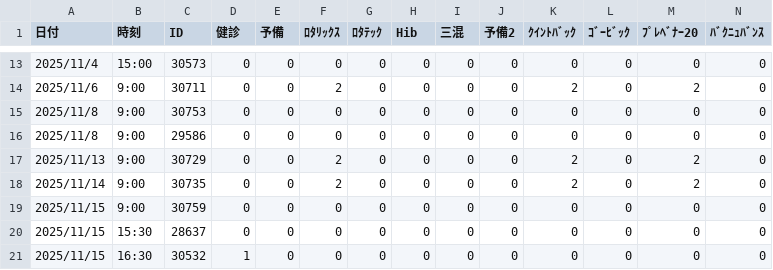
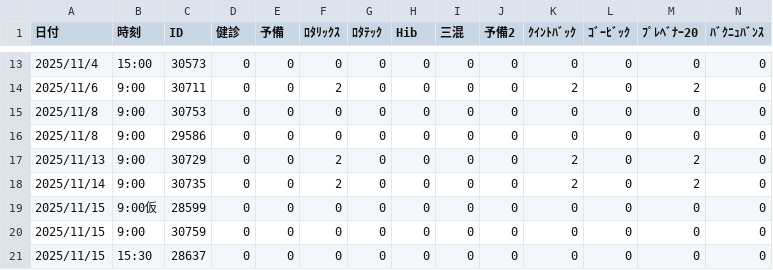
Before and after one commit to Daikie/NCPDA, a CSV file: js/inventory.csv, drawn as a sheet; only a part is shown, gaps mark what is left out; the shorter side is filled out with more unchanged rows; rows hold the shown columns only; the diff names each change by its address in the sheet, - before the commit and + after, or states it on an @@ line.

```diff
--- a/js/inventory.csv
+++ b/js/inventory.csv
+row 19: 2025/11/15 | 9:00仮 | 28599 | 0 | 0 | 0 | 0 | 0 | 0 | 0 | 0 | 0 | 0 | 0
```
Also changed, not shown: js/id.csv, 1 other file.
